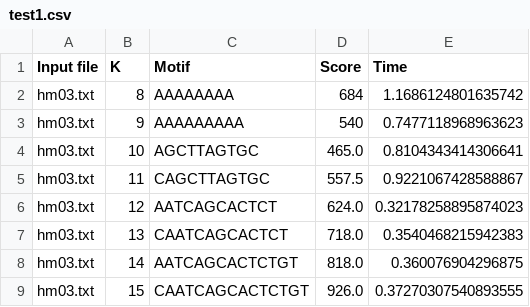
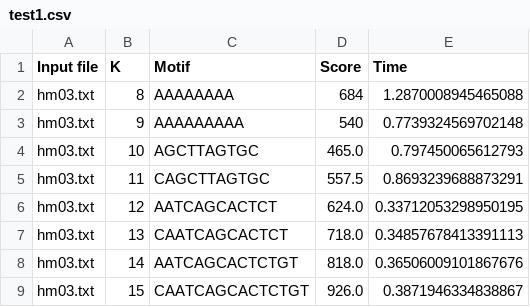
Before and after one commit to Sadif-Ahmed/Motif-Search-Algorithm-, a CSV file: Code/results/weighted_greedy/test1.csv, drawn as a sheet.

```diff
--- a/Code/results/weighted_greedy/test1.csv
+++ b/Code/results/weighted_greedy/test1.csv
@@ -1,9 +1,9 @@
 Input file,K,Motif,Score,Time
-hm03.txt,8,AAAAAAAA,684,1.1686124801635742
-hm03.txt,9,AAAAAAAAA,540,0.7477118968963623
-hm03.txt,10,AGCTTAGTGC,465.0,0.8104343414306641
-hm03.txt,11,CAGCTTAGTGC,557.5,0.9221067428588867
-hm03.txt,12,AATCAGCACTCT,624.0,0.32178258895874023
-hm03.txt,13,CAATCAGCACTCT,718.0,0.3540468215942383
-hm03.txt,14,AATCAGCACTCTGT,818.0,0.360076904296875
-hm03.txt,15,CAATCAGCACTCTGT,926.0,0.37270307540893555
+hm03.txt,8,AAAAAAAA,684,1.2870008945465088
+hm03.txt,9,AAAAAAAAA,540,0.7739324569702148
+hm03.txt,10,AGCTTAGTGC,465.0,0.797450065612793
+hm03.txt,11,CAGCTTAGTGC,557.5,0.8693239688873291
+hm03.txt,12,AATCAGCACTCT,624.0,0.33712053298950195
+hm03.txt,13,CAATCAGCACTCT,718.0,0.34857678413391113
+hm03.txt,14,AATCAGCACTCTGT,818.0,0.36506009101867676
+hm03.txt,15,CAATCAGCACTCTGT,926.0,0.3871946334838867
```
Also changed, not shown: 5 other files.
